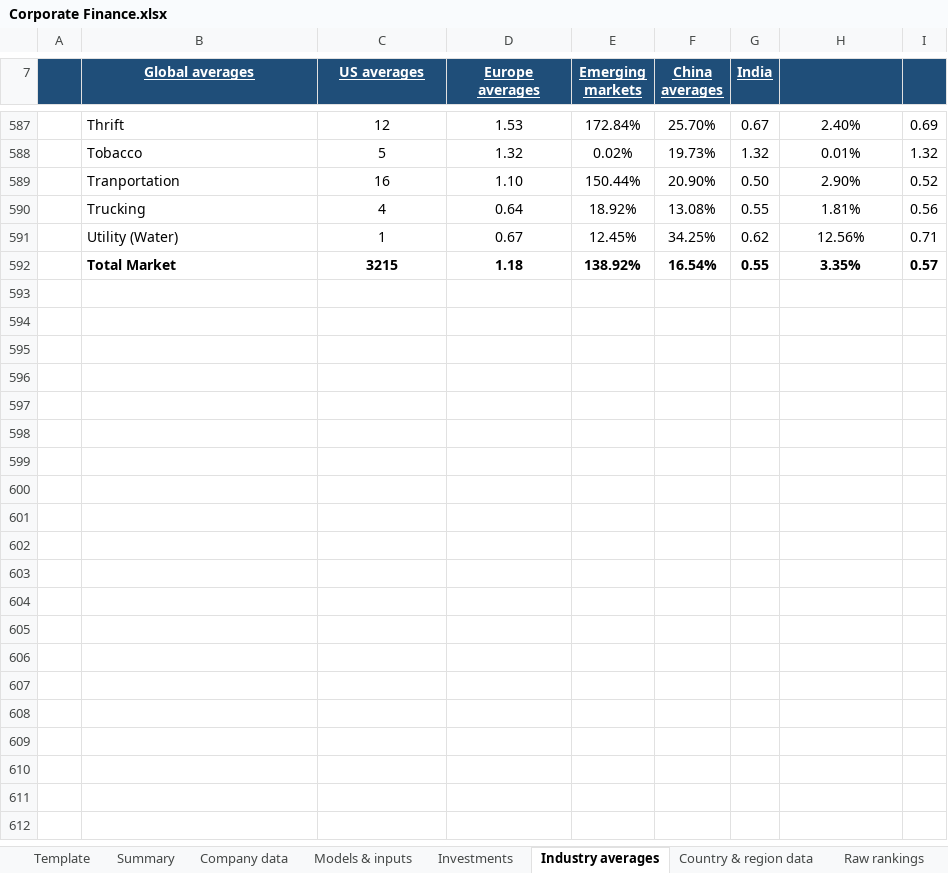
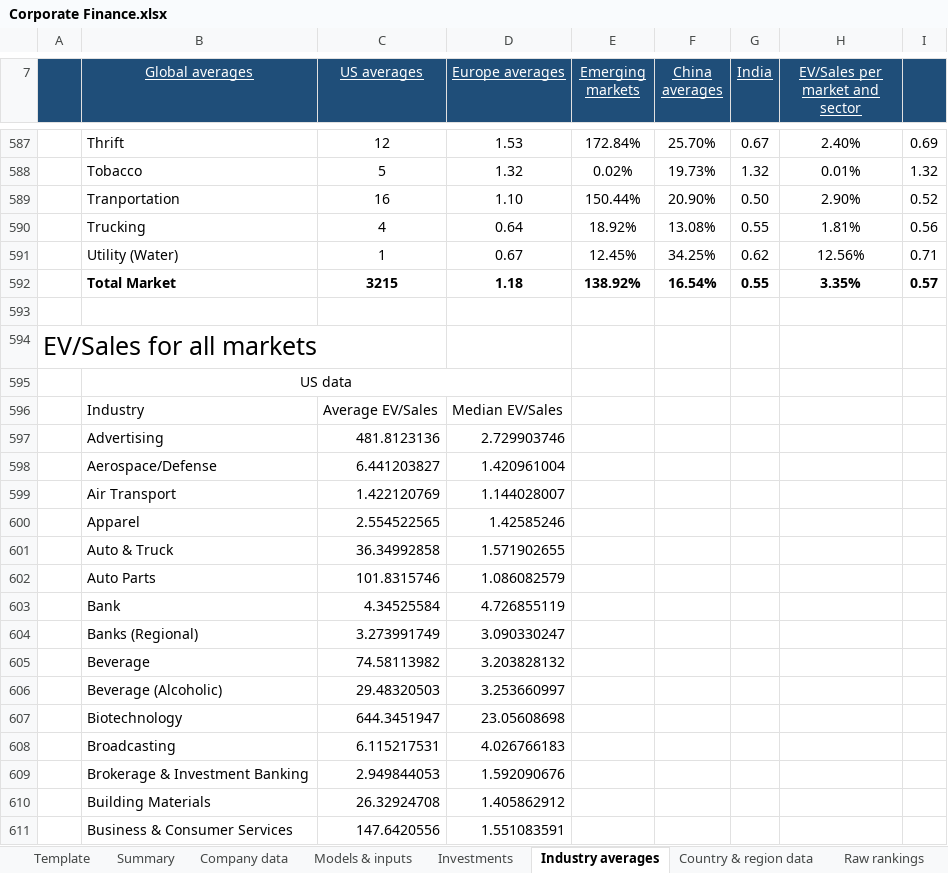
Before and after one commit to TobiasGenborg/Xcedo, an Excel workbook: Corporate Finance.xlsx, sheet Industry averages, drawn as a sheet; only a part is shown, gaps mark what is left out; values as stored, in another font and other column widths than the file's, no borders; table styles not drawn; the diff covers the shown part only; the diff names each change by its address in the sheet, - before the commit and + after, or states it on an @@ line.

Commit message:
Added aggregated US company data. Added levered and unlevered beta calculations.

```diff
--- a/Corporate Finance.xlsx (sheet Industry averages)
+++ b/Corporate Finance.xlsx (sheet Industry averages)
-B7:G7 bold: on
+B7:G7 bold: off
-H7: (empty)
+H7: EV/Sales per market and sector
+row 593: (empty)
+row 594: EV/Sales for all markets
+row 595:  | US data
+row 596:  | Industry | Average EV/Sales | Median EV/Sales
+row 597:  | Advertising | 481.8123136 | 2.729903746
+row 598:  | Aerospace/Defense | 6.441203827 | 1.420961004
+row 599:  | Air Transport | 1.422120769 | 1.144028007
+row 600:  | Apparel | 2.554522565 | 1.42585246
+row 601:  | Auto & Truck | 36.34992858 | 1.571902655
+row 602:  | Auto Parts | 101.8315746 | 1.086082579
+row 603:  | Bank | 4.34525584 | 4.726855119
+row 604:  | Banks (Regional) | 3.273991749 | 3.090330247
+row 605:  | Beverage | 74.58113982 | 3.203828132
+row 606:  | Beverage (Alcoholic) | 29.48320503 | 3.253660997
+row 607:  | Biotechnology | 644.3451947 | 23.05608698
+row 608:  | Broadcasting | 6.115217531 | 4.026766183
+row 609:  | Brokerage & Investment Banking | 2.949844053 | 1.592090676
+row 610:  | Building Materials | 26.32924708 | 1.405862912
+row 611:  | Business & Consumer Services | 147.6420556 | 1.551083591
```
Also changed, not shown: 82 added rows, 91 moved rows and merged cells elsewhere in this sheet, sheet Company data, sheet Models & inputs, sheet Input data & validation, formulas that keep their value, hidden cells, charts or pictures.
